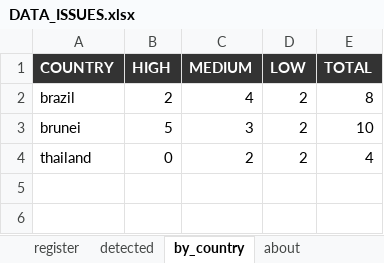
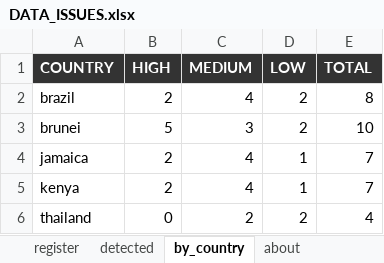
Before and after one commit to SebPasha/PVII_AI_Unveils_Tomorrow_Dashboard, an Excel workbook: DATA_ISSUES.xlsx, sheet by_country, drawn as a sheet; values as stored, in another font and other column widths than the file's, no borders; the diff names each change by its address in the sheet, - before the commit and + after, or states it on an @@ line.

```diff
--- a/DATA_ISSUES.xlsx (sheet by_country)
+++ b/DATA_ISSUES.xlsx (sheet by_country)
+row 4: jamaica | 2 | 4 | 1 | 7
+row 5: kenya | 2 | 4 | 1 | 7
```
Also changed, not shown: sheet detected, sheet about, FIXES.xlsx, UNION_PANEL.xlsx, 22 other files.
